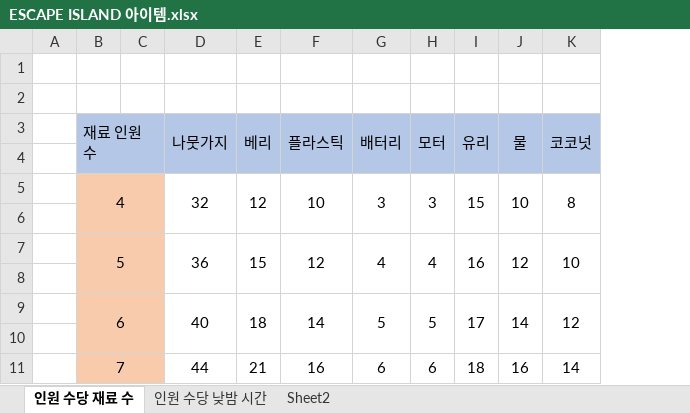
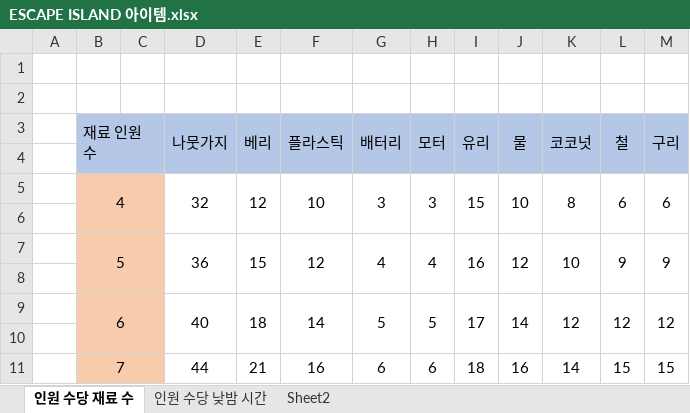
Before and after one commit to anglik0370/EscapeIsland, an Excel workbook: Document/아이템/ESCAPE ISLAND 아이템.xlsx, sheet 인원 수당 재료 수, drawn as a sheet; only a part is shown; values as stored, in another font and other column widths than the file's, no borders; the diff names each change by its address in the sheet, - before the commit and + after, or states it on an @@ line.

Commit message:
철 구리 아이템 갯수 추가

```diff
--- a/Document/아이템/ESCAPE ISLAND 아이템.xlsx (sheet 인원 수당 재료 수)
+++ b/Document/아이템/ESCAPE ISLAND 아이템.xlsx (sheet 인원 수당 재료 수)
+column L (철), rows 5-11: 6 |  | 9 |  | 12 |  | 15
+column M (구리), rows 5-11: 6 |  | 9 |  | 12 |  | 15
```
